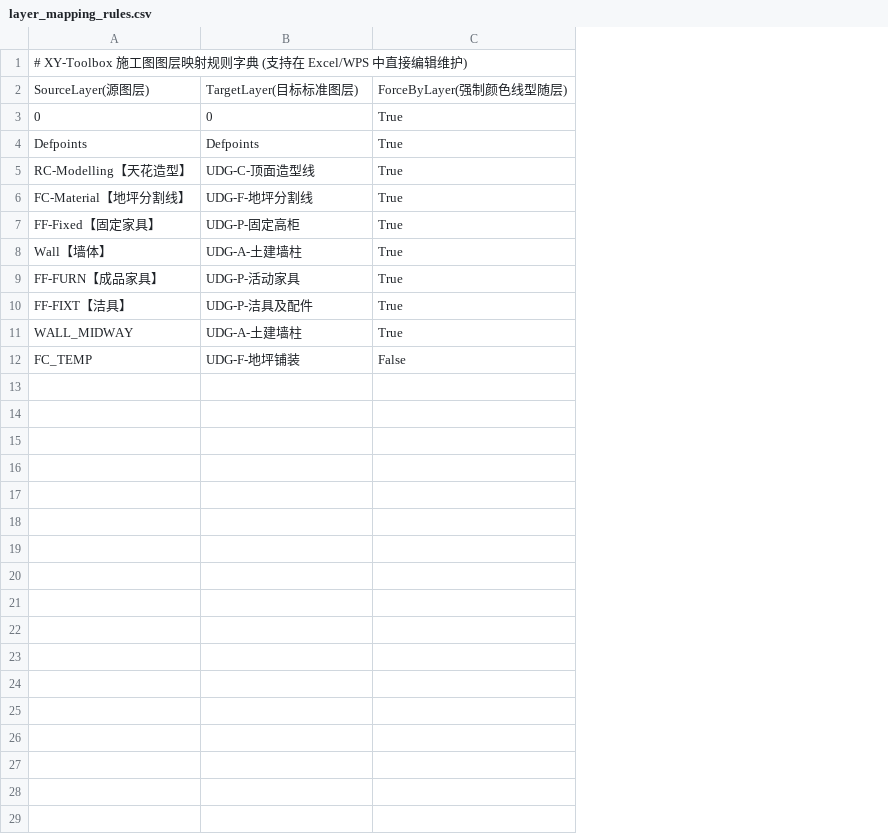
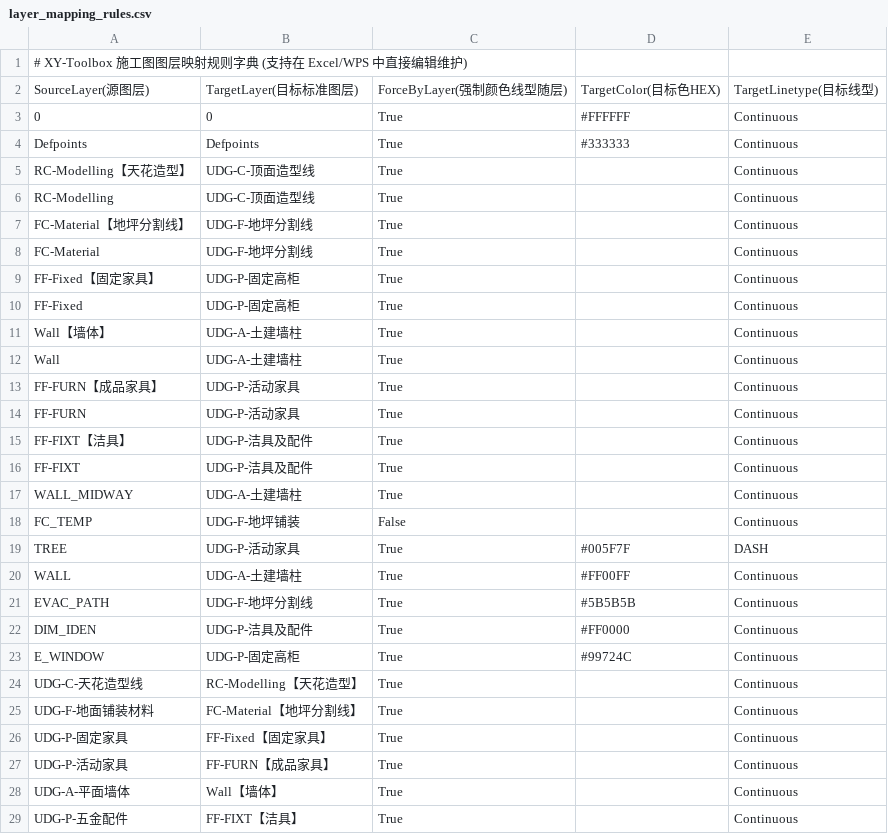
Before and after one commit to xiongyi182598/XY-Toolbox, a CSV file: layer_mapping_rules.csv, drawn as a sheet; only a part is shown; addresses are those after the commit; the diff covers the shown part only; the diff names each change by its address in the sheet, - before the commit and + after, or states it on an @@ line.

```diff
--- a/layer_mapping_rules.csv
+++ b/layer_mapping_rules.csv
+column D, rows 2-4: TargetColor(目标色HEX) | #FFFFFF | #333333
+column E, rows 2-5: TargetLinetype(目标线型) | Continuous | Continuous | Continuous; row 7: Continuous; row 9: Continuous; row 11: Continuous; row 13: Continuous; row 15: Continuous; rows 17-18: Continuous | Continuous
+row 6: RC-Modelling | UDG-C-顶面造型线 | True |  | Continuous
+row 8: FC-Material | UDG-F-地坪分割线 | True |  | Continuous
+row 10: FF-Fixed | UDG-P-固定高柜 | True |  | Continuous
+row 12: Wall | UDG-A-土建墙柱 | True |  | Continuous
+row 14: FF-FURN | UDG-P-活动家具 | True |  | Continuous
+row 16: FF-FIXT | UDG-P-洁具及配件 | True |  | Continuous
+row 19: TREE | UDG-P-活动家具 | True | #005F7F | DASH
+row 20: WALL | UDG-A-土建墙柱 | True | #FF00FF | Continuous
+row 21: EVAC_PATH | UDG-F-地坪分割线 | True | #5B5B5B | Continuous
+row 22: DIM_IDEN | UDG-P-洁具及配件 | True | #FF0000 | Continuous
+row 23: E_WINDOW | UDG-P-固定高柜 | True | #99724C | Continuous
+row 24: UDG-C-天花造型线 | RC-Modelling【天花造型】 | True |  | Continuous
+row 25: UDG-F-地面铺装材料 | FC-Material【地坪分割线】 | True |  | Continuous
+row 26: UDG-P-固定家具 | FF-Fixed【固定家具】 | True |  | Continuous
+row 27: UDG-P-活动家具 | FF-FURN【成品家具】 | True |  | Continuous
+row 28: UDG-A-平面墙体 | Wall【墙体】 | True |  | Continuous
+row 29: UDG-P-五金配件 | FF-FIXT【洁具】 | True |  | Continuous
```
Also changed, not shown: 5 added rows elsewhere in this file, 14 other files.
